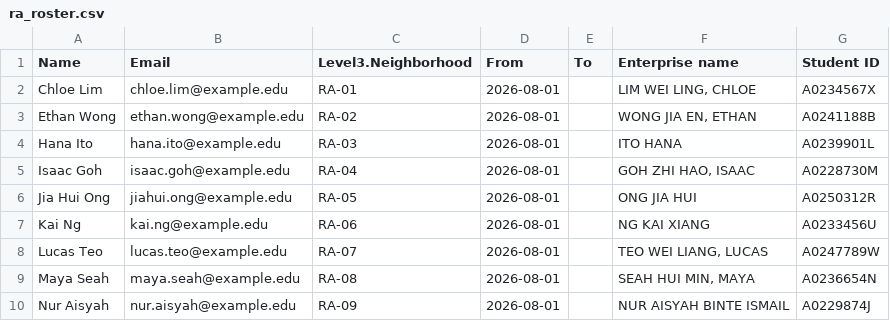
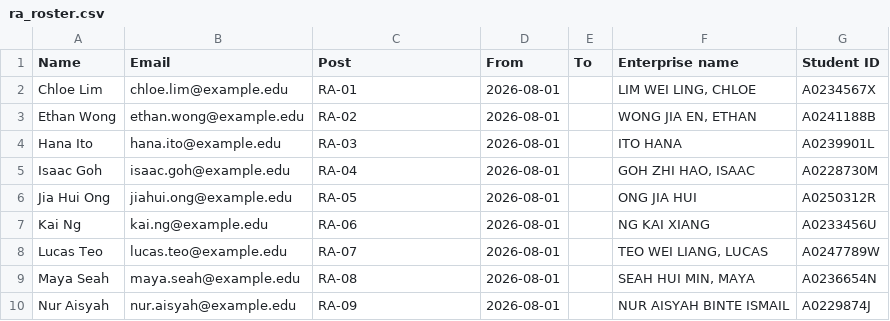
Before and after one commit to philoyhc/review-robin-web, a CSV file: residentialapps/docs/sample_data/ra_roster.csv, drawn as a sheet.

```diff
--- a/residentialapps/docs/sample_data/ra_roster.csv
+++ b/residentialapps/docs/sample_data/ra_roster.csv
@@ -1,2 +1,2 @@
-Name,Email,Level3.Neighborhood,From,To,Enterprise name,Student ID
+Name,Email,Post,From,To,Enterprise name,Student ID
 Chloe Lim,chloe.lim@example.edu,RA-01,2026-08-01,,"LIM WEI LING, CHLOE",A0234567X
```
Also changed, not shown: residentialapps/docs/sample_data/ra_roster_errors.csv, residentialapps/docs/sample_data/structure.csv, 15 other files.
